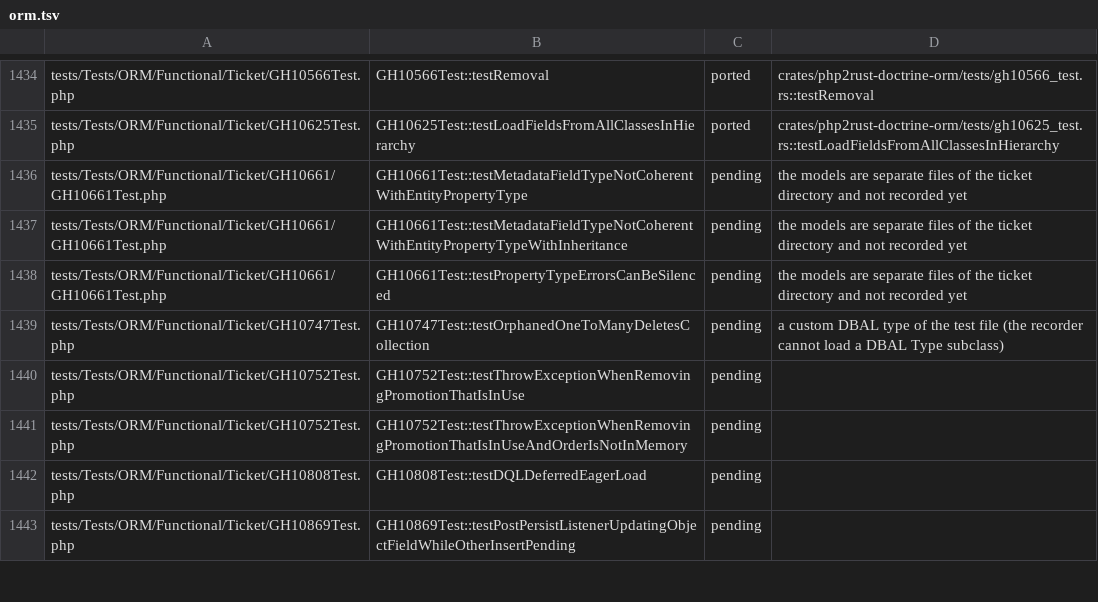
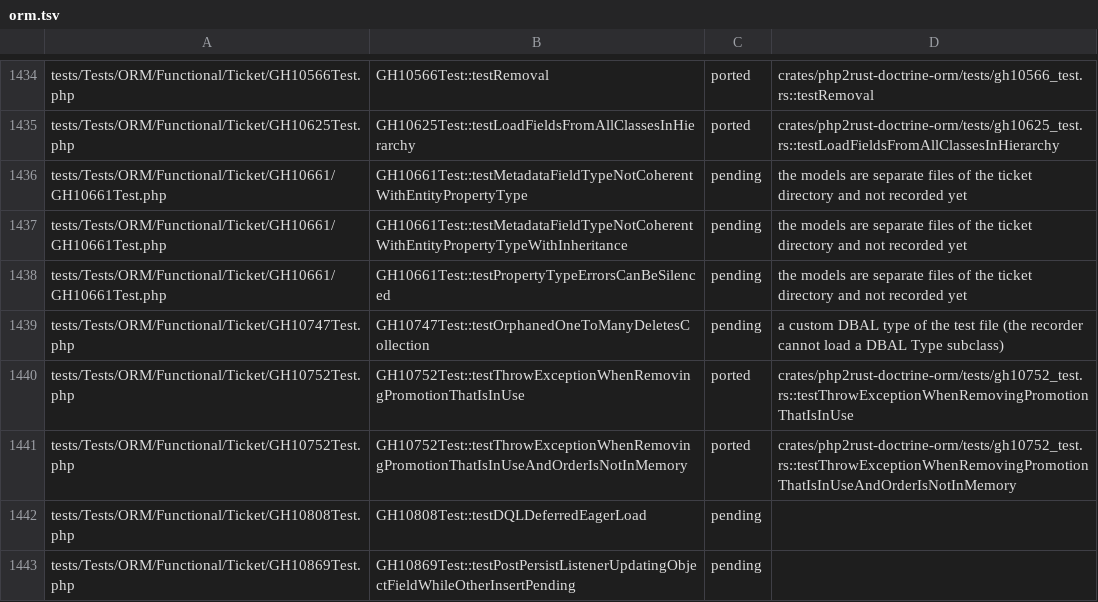
Before and after one commit to D-Nations/php2rust-doctrine-orm, a TSV file: parity/doctrine/orm.tsv, drawn as a sheet; only a part is shown, gaps mark what is left out.

```diff
--- a/parity/doctrine/orm.tsv
+++ b/parity/doctrine/orm.tsv
@@ -1439,4 +1439,4 @@ tests/Tests/ORM/Functional/Ticket/GH10661/GH10661Test.php	GH10661Test::testPrope
 tests/Tests/ORM/Functional/Ticket/GH10747Test.php	GH10747Test::testOrphanedOneToManyDeletesCollection	pending	a custom DBAL type of the test file (the recorder cannot load a DBAL Type subclass)
-tests/Tests/ORM/Functional/Ticket/GH10752Test.php	GH10752Test::testThrowExceptionWhenRemovingPromotionThatIsInUse	pending	
-tests/Tests/ORM/Functional/Ticket/GH10752Test.php	GH10752Test::testThrowExceptionWhenRemovingPromotionThatIsInUseAndOrderIsNotInMemory	pending	
+tests/Tests/ORM/Functional/Ticket/GH10752Test.php	GH10752Test::testThrowExceptionWhenRemovingPromotionThatIsInUse	ported	crates/php2rust-doctrine-orm/tests/gh10752_test.rs::testThrowExceptionWhenRemovingPromotionThatIsInUse
+tests/Tests/ORM/Functional/Ticket/GH10752Test.php	GH10752Test::testThrowExceptionWhenRemovingPromotionThatIsInUseAndOrderIsNotInMemory	ported	crates/php2rust-doctrine-orm/tests/gh10752_test.rs::testThrowExceptionWhenRemovingPromotionThatIsInUseAndOrderIsNotInMemory
 tests/Tests/ORM/Functional/Ticket/GH10808Test.php	GH10808Test::testDQLDeferredEagerLoad	pending	
```
Also changed, not shown: parity/sources.tsv, 1 other file.
